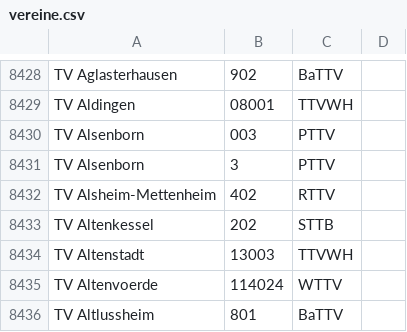
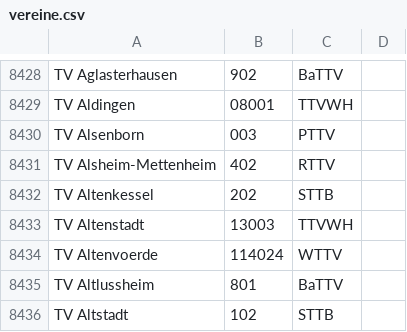
Before and after one commit to docpitz/myTTR, a CSV file: myTTR/src/main/res/raw/vereine.csv, drawn as a sheet; only a part is shown, gaps mark what is left out; the shorter side is filled out with more unchanged rows.

```diff
--- a/myTTR/src/main/res/raw/vereine.csv
+++ b/myTTR/src/main/res/raw/vereine.csv
@@ -8430,3 +8430,2 @@ TV Aldingen,08001,TTVWH
 TV Alsenborn,003,PTTV
-TV Alsenborn,3,PTTV
 TV Alsheim-Mettenheim,402,RTTV
```
Also changed, not shown: 30 other files.
